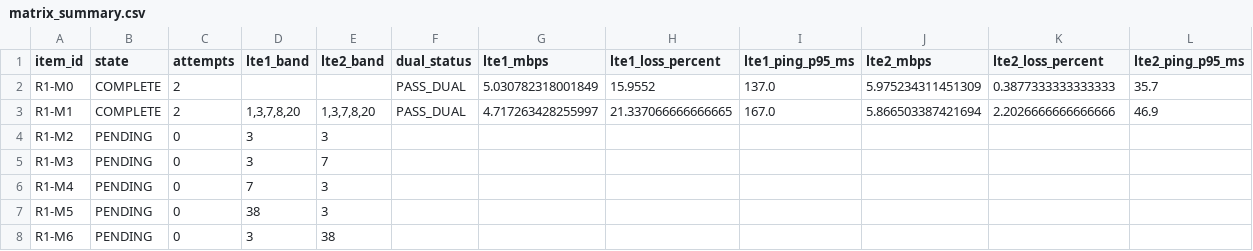
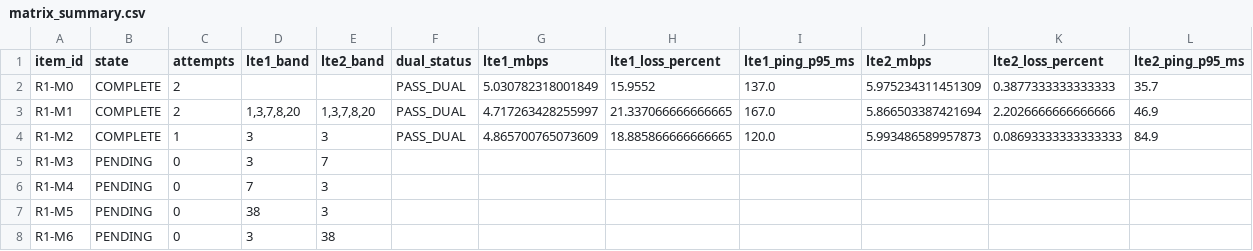
Before and after one commit to madisvorklaev/ltap-lte-testbench, a CSV file: results-public/mixed-lte6-matrix-7.24rc3/matrix_summary.csv, drawn as a sheet; only a part is shown.

Commit message:
mixed-lte6: complete R1-M2

```diff
--- a/results-public/mixed-lte6-matrix-7.24rc3/matrix_summary.csv
+++ b/results-public/mixed-lte6-matrix-7.24rc3/matrix_summary.csv
@@ -3,3 +3,3 @@ R1-M0,COMPLETE,2,,,PASS_DUAL,5.030782318001849,15.9552,137.0,5.975234311451309,0
 R1-M1,COMPLETE,2,"1,3,7,8,20","1,3,7,8,20",PASS_DUAL,4.717263428255997,21.337066666666665,167.0,5.866503387421694,2.2026666666666666,46.9
-R1-M2,PENDING,0,3,3,,,,,,,
+R1-M2,COMPLETE,1,3,3,PASS_DUAL,4.865700765073609,18.885866666666665,120.0,5.993486589957873,0.08693333333333333,84.9
 R1-M3,PENDING,0,3,7,,,,,,,
```
Also changed, not shown: 14 other files.
